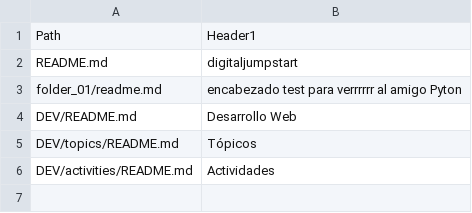
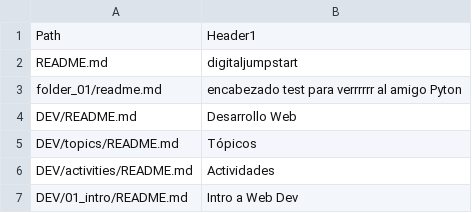
Before and after one commit to Laboratoria/digitaljumpstart-curriculum, a CSV file: markdown_files.csv, drawn as a sheet.

```diff
--- a/markdown_files.csv
+++ b/markdown_files.csv
@@ -6 +6,2 @@ DEV/topics/README.md,Tópicos
 DEV/activities/README.md,Actividades
+DEV/01_intro/README.md,Intro a Web Dev
```
Also changed, not shown: 2 other files.
